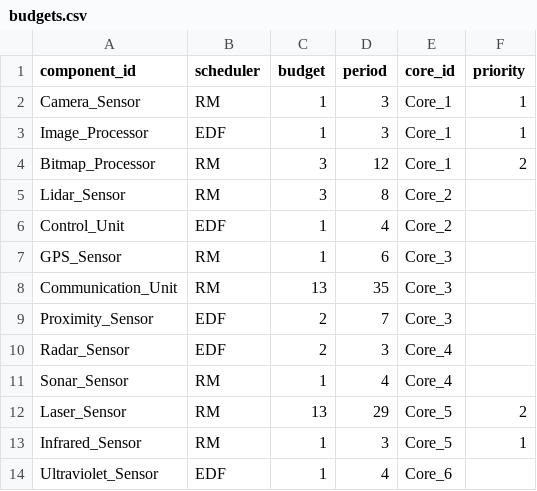
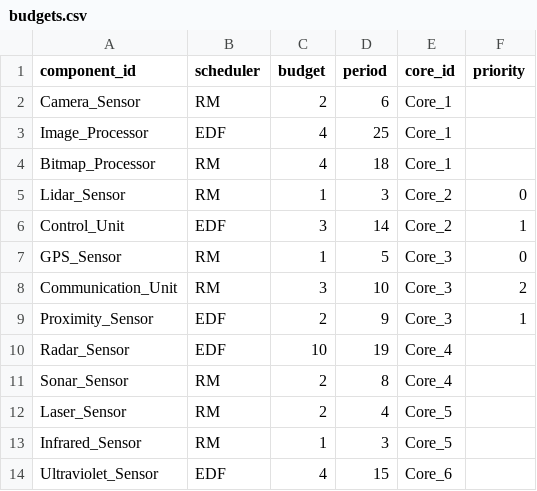
Before and after one commit to Anshjyot/02225Project, a CSV file: test_cases/9-unschedulable-test-case/budgets.csv (was test_cases/5-huge-test-case/budgets.csv), drawn as a sheet; only a part is shown; the diff covers the shown part only.

```diff
--- a/test_cases/5-huge-test-case/budgets.csv
+++ b/test_cases/9-unschedulable-test-case/budgets.csv
@@ -1,14 +1,14 @@
 component_id,scheduler,budget,period,core_id,priority
-Camera_Sensor,RM,1,3,Core_1,1
-Image_Processor,EDF,1,3,Core_1,1
-Bitmap_Processor,RM,3,12,Core_1,2
-Lidar_Sensor,RM,3,8,Core_2,
-Control_Unit,EDF,1,4,Core_2,
-GPS_Sensor,RM,1,6,Core_3,
-Communication_Unit,RM,13,35,Core_3,
-Proximity_Sensor,EDF,2,7,Core_3,
-Radar_Sensor,EDF,2,3,Core_4,
-Sonar_Sensor,RM,1,4,Core_4,
-Laser_Sensor,RM,13,29,Core_5,2
-Infrared_Sensor,RM,1,3,Core_5,1
-Ultraviolet_Sensor,EDF,1,4,Core_6,
+Camera_Sensor,RM,2,6,Core_1,
+Image_Processor,EDF,4,25,Core_1,
+Bitmap_Processor,RM,4,18,Core_1,
+Lidar_Sensor,RM,1,3,Core_2,0
+Control_Unit,EDF,3,14,Core_2,1
+GPS_Sensor,RM,1,5,Core_3,0
+Communication_Unit,RM,3,10,Core_3,2
+Proximity_Sensor,EDF,2,9,Core_3,1
+Radar_Sensor,EDF,10,19,Core_4,
+Sonar_Sensor,RM,2,8,Core_4,
+Laser_Sensor,RM,2,4,Core_5,
+Infrared_Sensor,RM,1,3,Core_5,
+Ultraviolet_Sensor,EDF,4,15,Core_6,
```
Also changed, not shown: 10 edited cells elsewhere in this file, test_cases/2-small-test-case/tasks.csv, test_cases/3-medium-test-case/tasks.csv, 22 other files.
